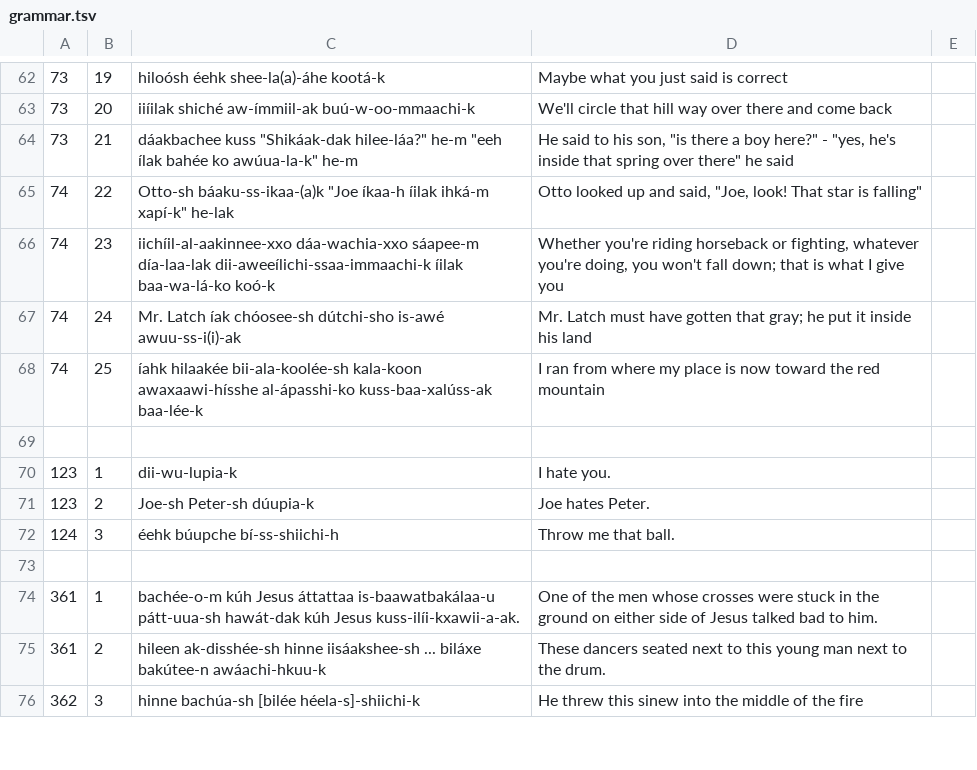
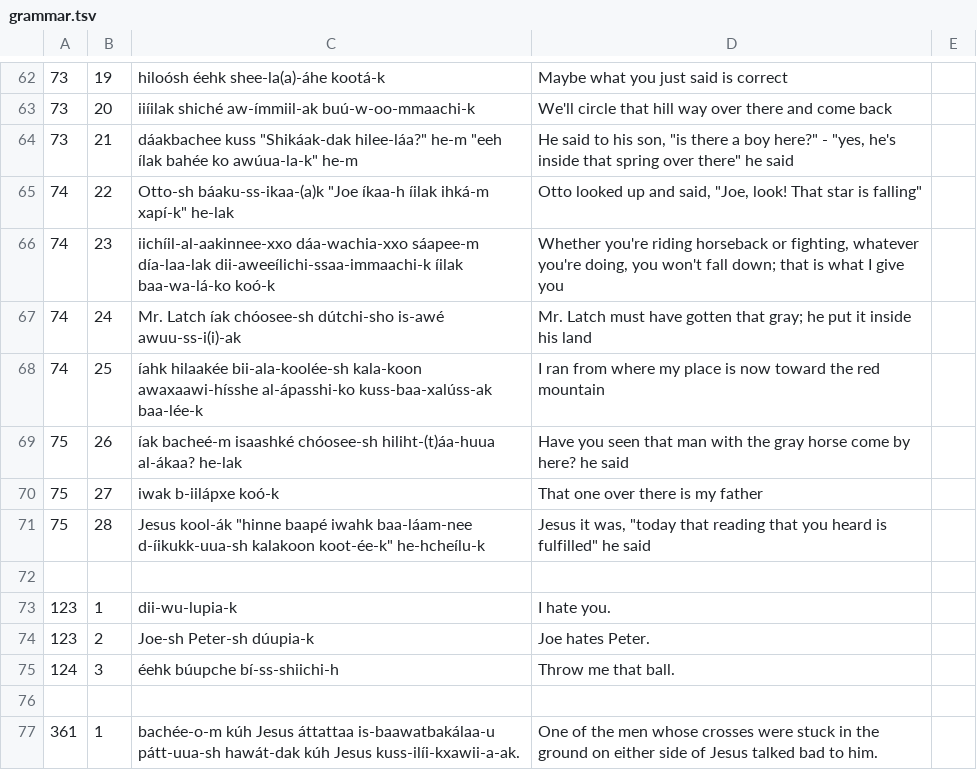
Before and after one commit to apertium/apertium-cro, a TSV file: texts/grammar.tsv, drawn as a sheet; only a part is shown, gaps mark what is left out; the shorter side is filled out with more unchanged rows.

Commit message:
more sent

```diff
--- a/texts/grammar.tsv
+++ b/texts/grammar.tsv
@@ -68,2 +68,5 @@
 74	25	íahk hilaakée bii-ala-koolée-sh kala-koon awaxaawi-hísshe al-ápasshi-ko kuss-baa-xalúss-ak baa-lée-k	I ran from where my place is now toward the red mountain
+75	26	"íak bacheé-m isaashké chóosee-sh hiliht-(t)áa-huua al-ákaa?" he-lak	"Have you seen that man with the gray horse come by here?" he said
+75	27	iwak b-iilápxe koó-k	That one over there is my father
+75	28	Jesus kool-ák "hinne baapé iwahk baa-láam-nee d-íikukk-uua-sh kalakoon koot-ée-k" he-hcheílu-k	Jesus it was, "today that reading that you heard is fulfilled" he said
 
```
